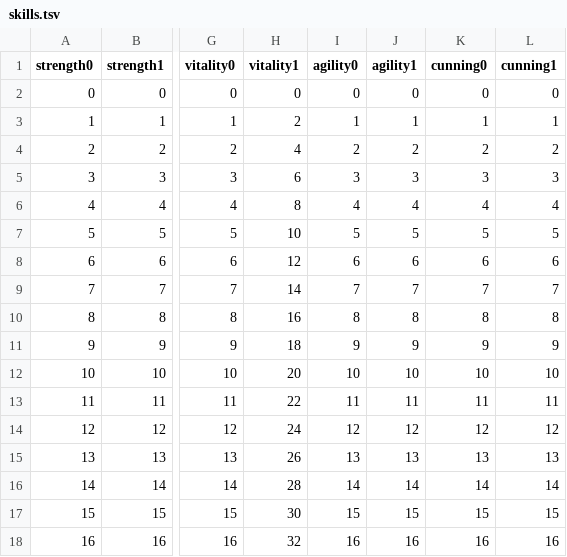
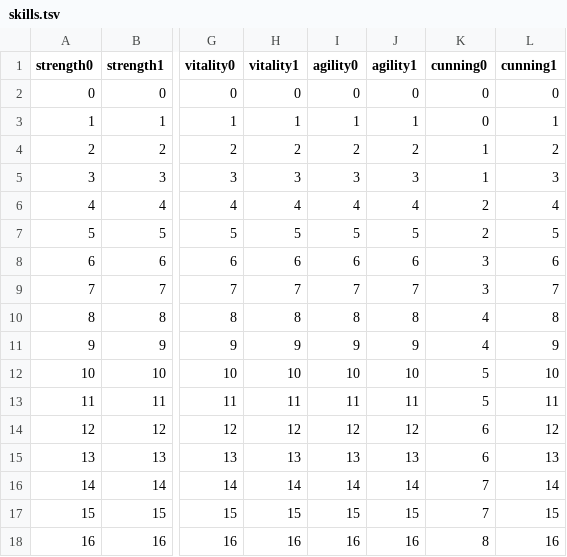
Before and after one commit to ololoken/emptyclip, a TSV file: working/tables/skills.tsv, drawn as a sheet; only a part is shown, gaps mark what is left out; the diff covers the shown part only; the diff names each change by its address in the sheet, - before the commit and + after, or states it on an @@ line.

```diff
--- a/working/tables/skills.tsv
+++ b/working/tables/skills.tsv
-H3 (vitality1): 2
+H3 (vitality1): 1
-K3 (cunning0): 1
+K3 (cunning0): 0
-H4 (vitality1): 4
+H4 (vitality1): 2
-K4 (cunning0): 2
+K4 (cunning0): 1
-H5 (vitality1): 6
+H5 (vitality1): 3
-K5 (cunning0): 3
+K5 (cunning0): 1
-H6 (vitality1): 8
+H6 (vitality1): 4
-K6 (cunning0): 4
+K6 (cunning0): 2
-H7 (vitality1): 10
+H7 (vitality1): 5
-K7 (cunning0): 5
+K7 (cunning0): 2
-H8 (vitality1): 12
+H8 (vitality1): 6
-K8 (cunning0): 6
+K8 (cunning0): 3
-H9 (vitality1): 14
+H9 (vitality1): 7
-K9 (cunning0): 7
+K9 (cunning0): 3
-H10 (vitality1): 16
+H10 (vitality1): 8
-K10 (cunning0): 8
+K10 (cunning0): 4
-H11 (vitality1): 18
+H11 (vitality1): 9
-K11 (cunning0): 9
+K11 (cunning0): 4
-H12 (vitality1): 20
+H12 (vitality1): 10
-K12 (cunning0): 10
+K12 (cunning0): 5
-H13 (vitality1): 22
+H13 (vitality1): 11
-K13 (cunning0): 11
+K13 (cunning0): 5
-H14 (vitality1): 24
+H14 (vitality1): 12
-K14 (cunning0): 12
+K14 (cunning0): 6
-H15 (vitality1): 26
+H15 (vitality1): 13
-K15 (cunning0): 13
+K15 (cunning0): 6
-H16 (vitality1): 28
+H16 (vitality1): 14
-K16 (cunning0): 14
+K16 (cunning0): 7
-H17 (vitality1): 30
+H17 (vitality1): 15
-K17 (cunning0): 15
+K17 (cunning0): 7
-H18 (vitality1): 32
+H18 (vitality1): 16
-K18 (cunning0): 16
+K18 (cunning0): 8
```
Also changed, not shown: 168 edited cells elsewhere in this file, working/tables/strings.tsv, 18 other files.
